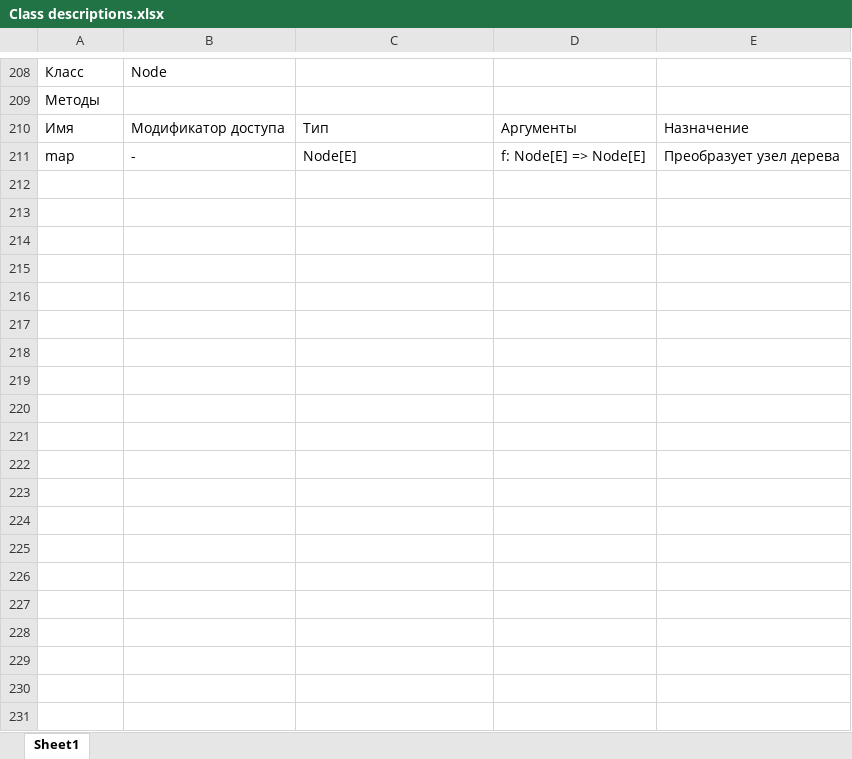
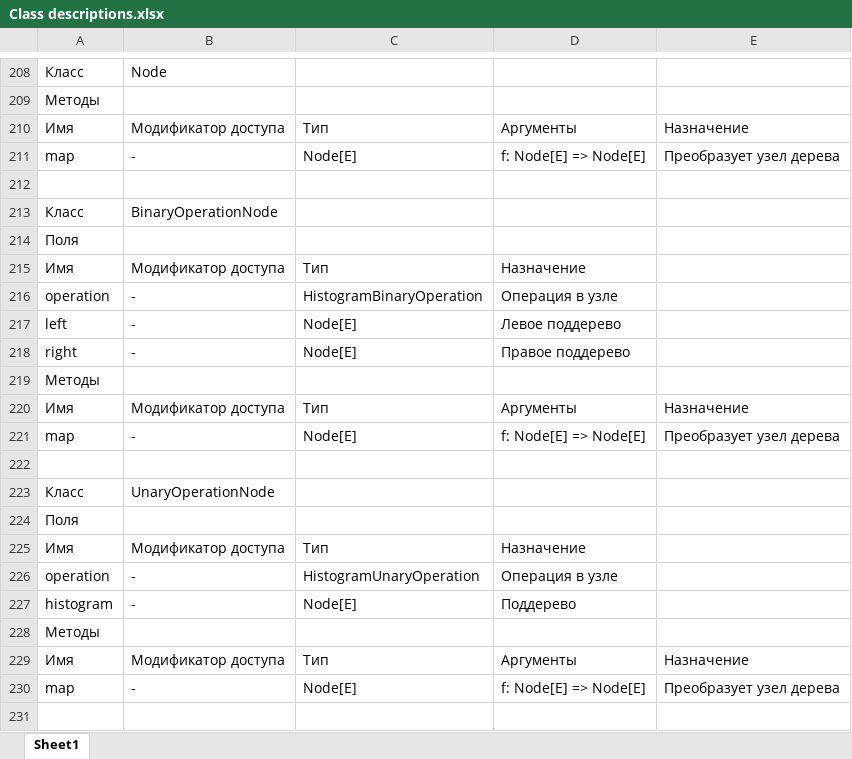
Before and after one commit to Paulymorph/HistogramModel, an Excel workbook: Documentation/Class descriptions.xlsx, sheet Sheet1, drawn as a sheet; only a part is shown, gaps mark what is left out; values as stored, in another font and other column widths than the file's, no borders; the diff covers the shown part only; the diff names each change by its address in the sheet, - before the commit and + after, or states it on an @@ line.

Commit message:
Finished classes description Minor refactorings

```diff
--- a/Documentation/Class descriptions.xlsx (sheet Sheet1)
+++ b/Documentation/Class descriptions.xlsx (sheet Sheet1)
+row 212: (empty)
+row 213: Класс | BinaryOperationNode
+row 214: Поля
+row 215: Имя | Модификатор доступа | Тип | Назначение
+row 216: operation | - | HistogramBinaryOperation | Операция в узле
+row 217: left | - | Node[E] | Левое поддерево
+row 218: right | - | Node[E] | Правое поддерево
+row 219: Методы
+row 220: Имя | Модификатор доступа | Тип | Аргументы | Назначение
+row 221: map | - | Node[E] | f: Node[E] => Node[E] | Преобразует узел дерева
+row 222: (empty)
+row 223: Класс | UnaryOperationNode
+row 224: Поля
+row 225: Имя | Модификатор доступа | Тип | Назначение
+row 226: operation | - | HistogramUnaryOperation | Операция в узле
+row 227: histogram | - | Node[E] | Поддерево
+row 228: Методы
+row 229: Имя | Модификатор доступа | Тип | Аргументы | Назначение
+row 230: map | - | Node[E] | f: Node[E] => Node[E] | Преобразует узел дерева
+row 231: (empty)
```
Also changed, not shown: 65 added rows elsewhere in this sheet, 6 other files.
